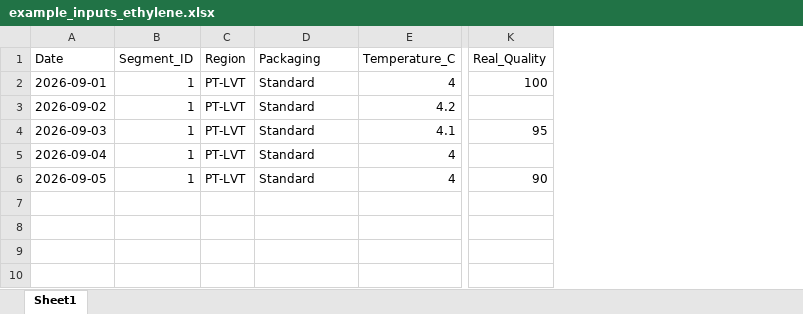
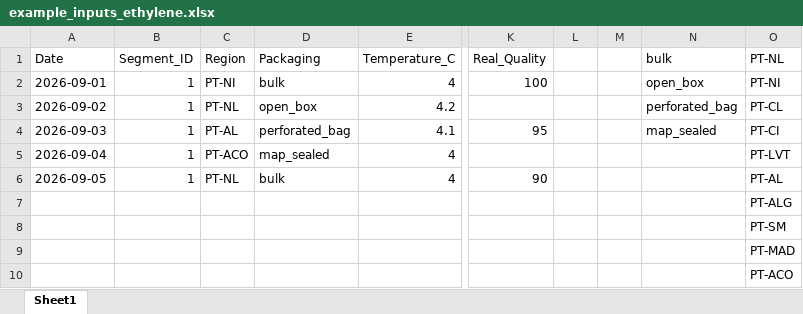
Before and after one commit to tomasmoreiraretailconsultcom-cmd/LC-eureka, an Excel workbook: example_files/example_inputs_ethylene.xlsx, sheet Sheet1, drawn as a sheet; only a part is shown, gaps mark what is left out; values as stored, in another font and other column widths than the file's, no borders; rows hold the shown columns only; the diff names each change by its address in the sheet, - before the commit and + after, or states it on an @@ line.

```diff
--- a/example_files/example_inputs_ethylene.xlsx (sheet Sheet1)
+++ b/example_files/example_inputs_ethylene.xlsx (sheet Sheet1)
+column L, empty
+column M, empty
+column N (bulk), rows 2-4: open_box | perforated_bag | map_sealed
+column O (PT-NL), rows 2-6: PT-NI | PT-CL | PT-CI | PT-LVT | PT-AL
-C2 (Region): PT-LVT
+C2 (Region): PT-NI
-D2 (Packaging): Standard
+D2 (Packaging): bulk
-C3 (Region): PT-LVT
+C3 (Region): PT-NL
-D3 (Packaging): Standard
+D3 (Packaging): open_box
-C4 (Region): PT-LVT
+C4 (Region): PT-AL
-D4 (Packaging): Standard
+D4 (Packaging): perforated_bag
-C5 (Region): PT-LVT
+C5 (Region): PT-ACO
-D5 (Packaging): Standard
+D5 (Packaging): map_sealed
-C6 (Region): PT-LVT
+C6 (Region): PT-NL
-D6 (Packaging): Standard
+D6 (Packaging): bulk
+row 7:  |  |  |  |  |  |  |  |  | PT-ALG
+row 8:  |  |  |  |  |  |  |  |  | PT-SM
+row 9:  |  |  |  |  |  |  |  |  | PT-MAD
+row 10:  |  |  |  |  |  |  |  |  | PT-ACO
```
Also changed, not shown: example_files/example_inputs.xlsx, 2 other files.
